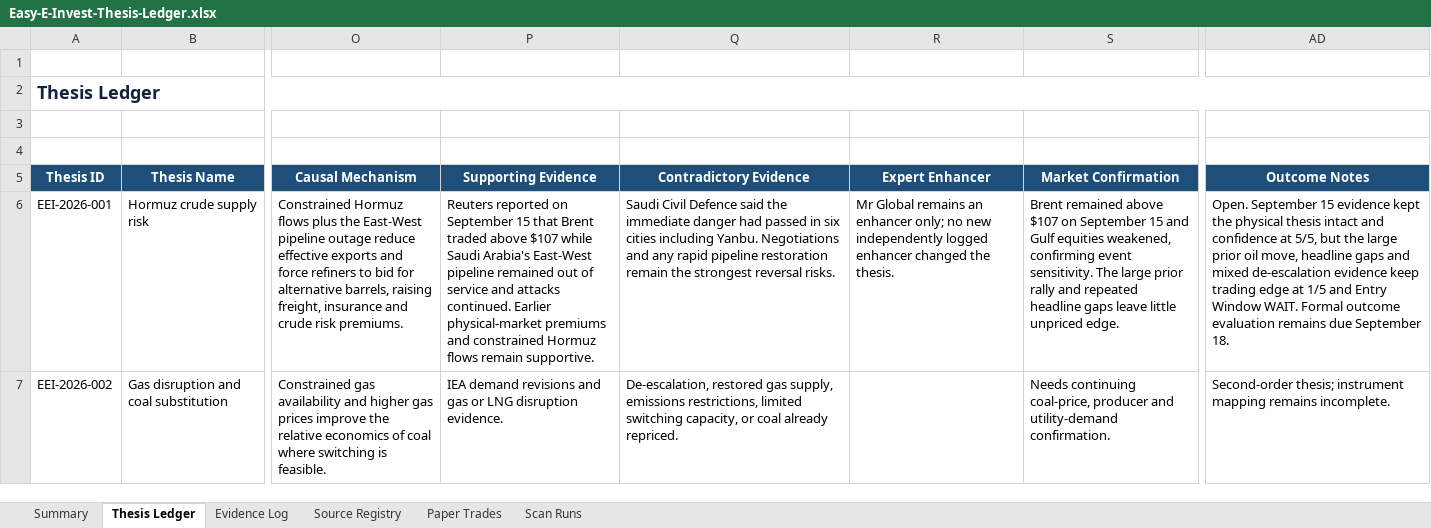
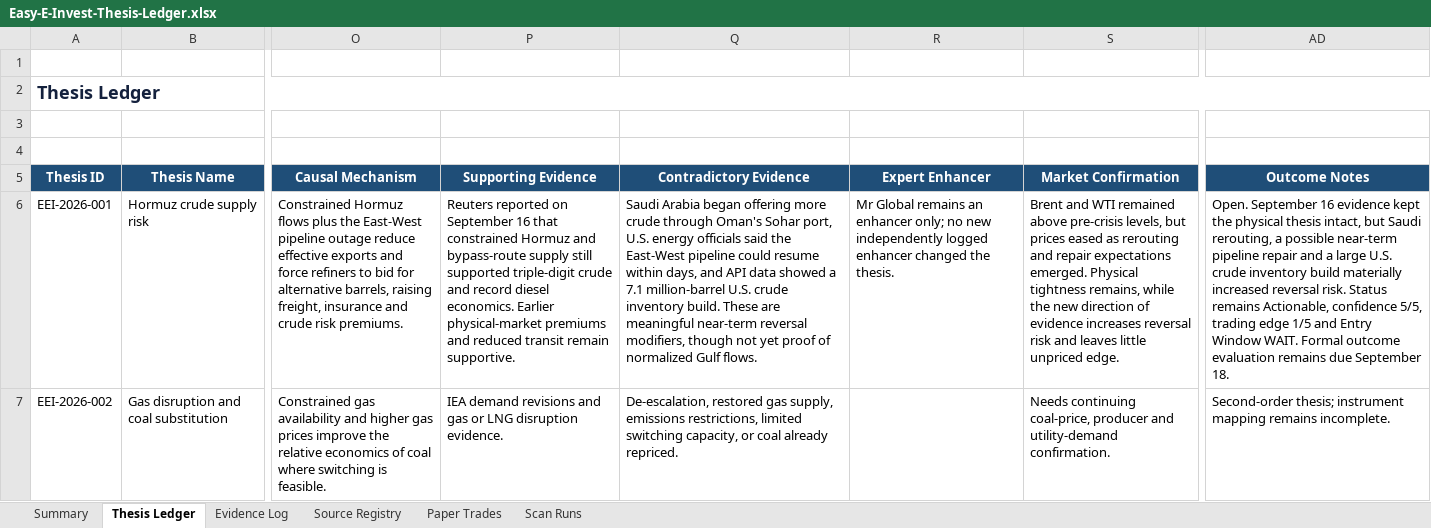
Before and after one commit to john-cosentino/easy-e-invest-dashboard, an Excel workbook: Easy-E-Invest-Thesis-Ledger.xlsx, sheet Thesis Ledger, drawn as a sheet; only a part is shown, gaps mark what is left out; values as stored, in another font and other column widths than the file's, no borders; conditional formats and table styles not drawn; the diff covers the shown part only; the diff names each change by its address in the sheet, - before the commit and + after, or states it on an @@ line.

```diff
--- a/Easy-E-Invest-Thesis-Ledger.xlsx (sheet Thesis Ledger)
+++ b/Easy-E-Invest-Thesis-Ledger.xlsx (sheet Thesis Ledger)
-P6 (Supporting Evidence): …on September 15 that Brent traded above $107 while Saudi Arabia's East-West pipeline remained out of service and attacks continued. Earlier physical-market premiums and constrained Hormuz flows remain supportive.
+P6 (Supporting Evidence): …on September 16 that constrained Hormuz and bypass-route supply still supported triple-digit crude and record diesel economics. Earlier physical-market premiums and reduced transit remain supportive.
-Q6 (Contradictory Evidence): Saudi Civil Defence said the immediate danger had passed in six cities including Yanbu. Negotiations and any rapid pipeline restoration remain the strongest reversal risks.
+Q6 (Contradictory Evidence): Saudi Arabia began offering more crude through Oman's Sohar port, U.S. energy officials said the East-West pipeline could resume within days, and API data showed a 7.1 million-barrel U.S. crude inventory build. These are meaningful near-term reversal modifiers, though not yet proof of normalized Gulf flows.
-S6 (Market Confirmation): Brent remained above $107 on September 15 and Gulf equities weakened, confirming event sensitivity. The large prior rally and repeated headline gaps leave little unpriced…
+S6 (Market Confirmation): Brent and WTI remained above pre-crisis levels, but prices eased as rerouting and repair expectations emerged. Physical tightness remains, while the new direction of evidence increases reversal risk and leaves little unpriced…
-AD6 (Outcome Notes): Open. September 15 evidence kept the physical thesis intact and confidence at 5/5, but the large prior oil move, headline gaps and mixed de-escalation evidence keep trading edge at 1/5 and…
+AD6 (Outcome Notes): Open. September 16 evidence kept the physical thesis intact, but Saudi rerouting, a possible near-term pipeline repair and a large U.S. crude inventory build materially increased reversal risk. Status remains Actionable, confidence 5/5, trading edge 1/5 and…
```
Also changed, not shown: 1 added row and 6 edited cells elsewhere in this sheet, sheet Evidence Log, sheet Scan Runs, sheet Paper Trades, sheet Summary, 1 other file.
